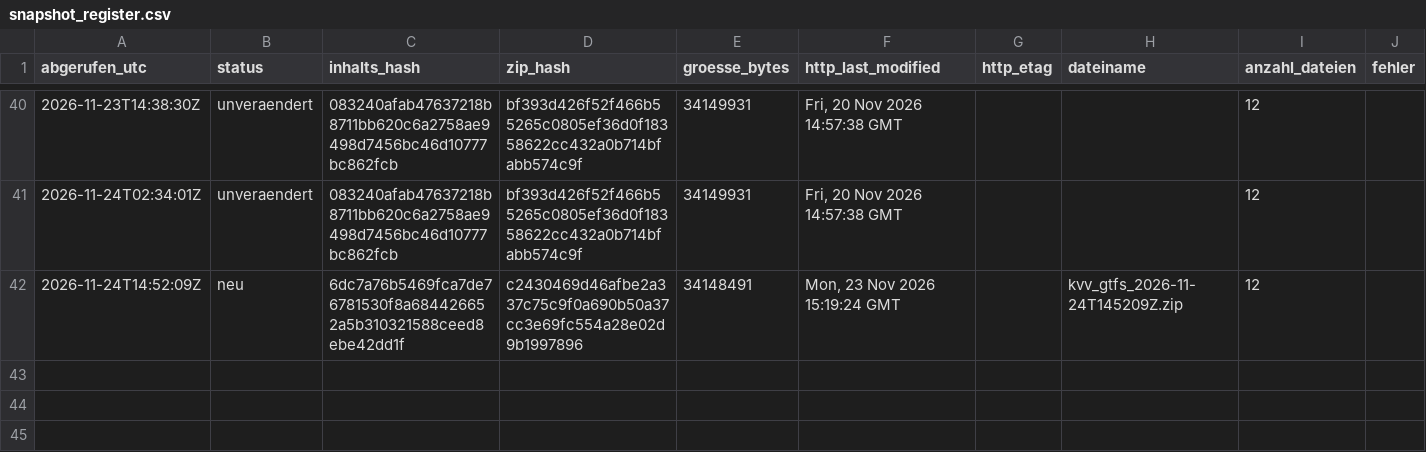
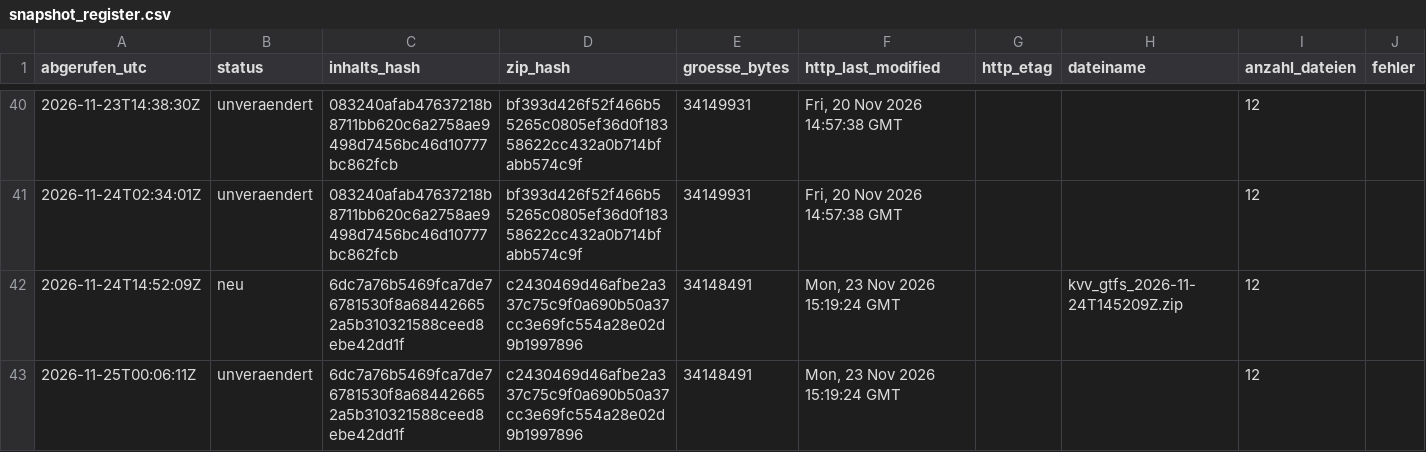
Before and after one commit to rtoschpulotov/kvv-fahrplanmonitor, a CSV file: data/snapshot_register.csv, drawn as a sheet; only a part is shown, gaps mark what is left out.

Commit message:
Snapshot-Register: unveraendert 2026-11-25

```diff
--- a/data/snapshot_register.csv
+++ b/data/snapshot_register.csv
@@ -42 +42,2 @@ abgerufen_utc,status,inhalts_hash,zip_hash,groesse_bytes,http_last_modified,http
 2026-11-24T14:52:09Z,neu,6dc7a76b5469fca7de76781530f8a684426652a5b310321588ceed8ebe42dd1f,c2430469d46afbe2a337c75c9f0a690b50a37cc3e69fc554a28e02d9b1997896,34148491,"Mon, 23 Nov 2026 15:19:24 GMT",,kvv_gtfs_2026-11-24T145209Z.zip,12,
+2026-11-25T00:06:11Z,unveraendert,6dc7a76b5469fca7de76781530f8a684426652a5b310321588ceed8ebe42dd1f,c2430469d46afbe2a337c75c9f0a690b50a37cc3e69fc554a28e02d9b1997896,34148491,"Mon, 23 Nov 2026 15:19:24 GMT",,,12,
```
